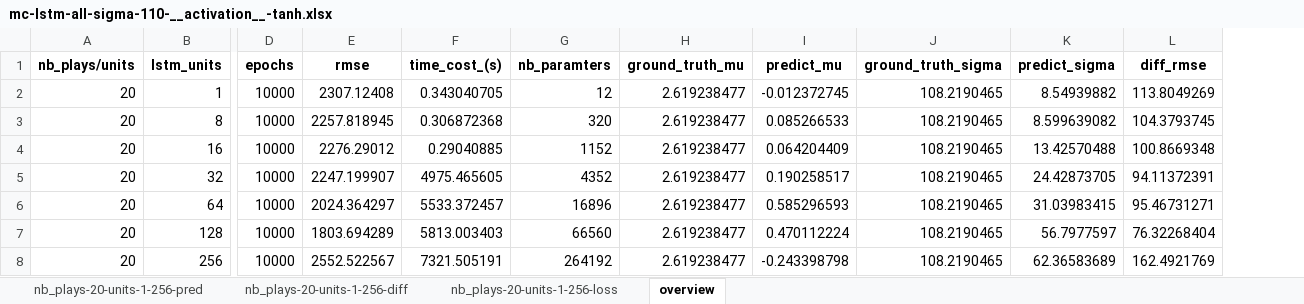
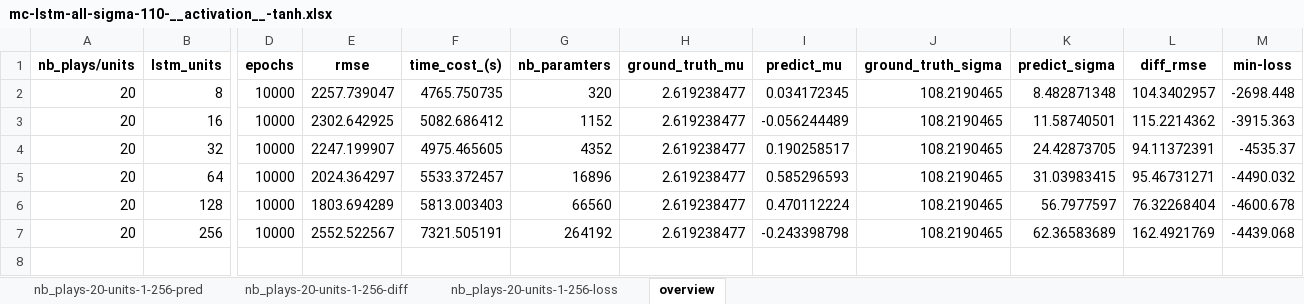
Before and after one commit to chenzongxiong/fen, an Excel workbook: new-dataset/lstm/diff_weights/method-sin/mc-lstm-all-sigma-110-__activation__-tanh.xlsx, sheet overview, drawn as a sheet; only a part is shown, gaps mark what is left out; values as stored, in another font and other column widths than the file's, no borders; removed rows and columns are numbered as before the commit, all else as after; rows hold the shown columns only; the diff names each change by its address in the sheet, - before the commit and + after, or states it on an @@ line.

```diff
--- a/new-dataset/lstm/diff_weights/method-sin/mc-lstm-all-sigma-110-__activation__-tanh.xlsx (sheet overview)
+++ b/new-dataset/lstm/diff_weights/method-sin/mc-lstm-all-sigma-110-__activation__-tanh.xlsx (sheet overview)
+column M (min-loss), rows 2-7: -2698.448 | -3915.363 | -4535.37 | -4490.032 | -4600.678 | -4439.068
-row 2: 20 | 1 | 10000 | 2307.12408 | 0.343040705 | 12 | 2.619238477 | -0.012372745 | 108.2190465 | 8.54939882 | 113.8049269
-E2 (rmse): 2257.818945
+E2 (rmse): 2257.739047
-F2 (time_cost_(s)): 0.306872368
+F2 (time_cost_(s)): 4765.750735
-I2 (predict_mu): 0.085266533
+I2 (predict_mu): 0.034172345
-K2 (predict_sigma): 8.599639082
+K2 (predict_sigma): 8.482871348
-L2 (diff_rmse): 104.3793745
+L2 (diff_rmse): 104.3402957
-E3 (rmse): 2276.29012
+E3 (rmse): 2302.642925
-F3 (time_cost_(s)): 0.29040885
+F3 (time_cost_(s)): 5082.686412
-I3 (predict_mu): 0.064204409
+I3 (predict_mu): -0.056244489
-K3 (predict_sigma): 13.42570488
+K3 (predict_sigma): 11.58740501
-L3 (diff_rmse): 100.8669348
+L3 (diff_rmse): 115.2214362
```
Also changed, not shown: sheet nb_plays-20-units-1-256-diff, sheet nb_plays-20-units-1-256-pred, sheet nb_plays-20-units-1-256-loss, 25 other files.
